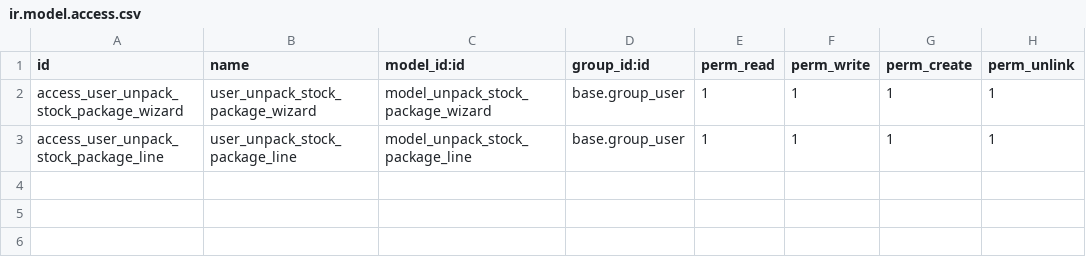
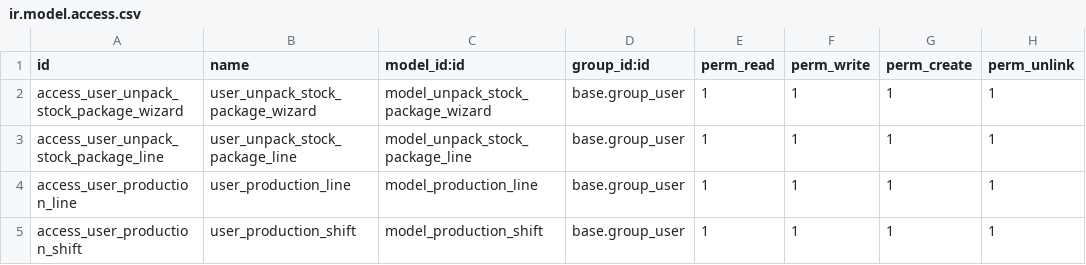
Before and after one commit to gaezcpp/local-wms, a CSV file: wms_base_warehouse/security/ir.model.access.csv, drawn as a sheet.

Commit message:
upd penambahan task list dery v2 production line & shift

```diff
--- a/wms_base_warehouse/security/ir.model.access.csv
+++ b/wms_base_warehouse/security/ir.model.access.csv
@@ -3 +3,3 @@ access_user_unpack_stock_package_wizard,user_unpack_stock_package_wizard,model_u
 access_user_unpack_stock_package_line,user_unpack_stock_package_line,model_unpack_stock_package_line,base.group_user,1,1,1,1
+access_user_production_line,user_production_line,model_production_line,base.group_user,1,1,1,1
+access_user_production_shift,user_production_shift,model_production_shift,base.group_user,1,1,1,1
```
Also changed, not shown: 14 other files.
